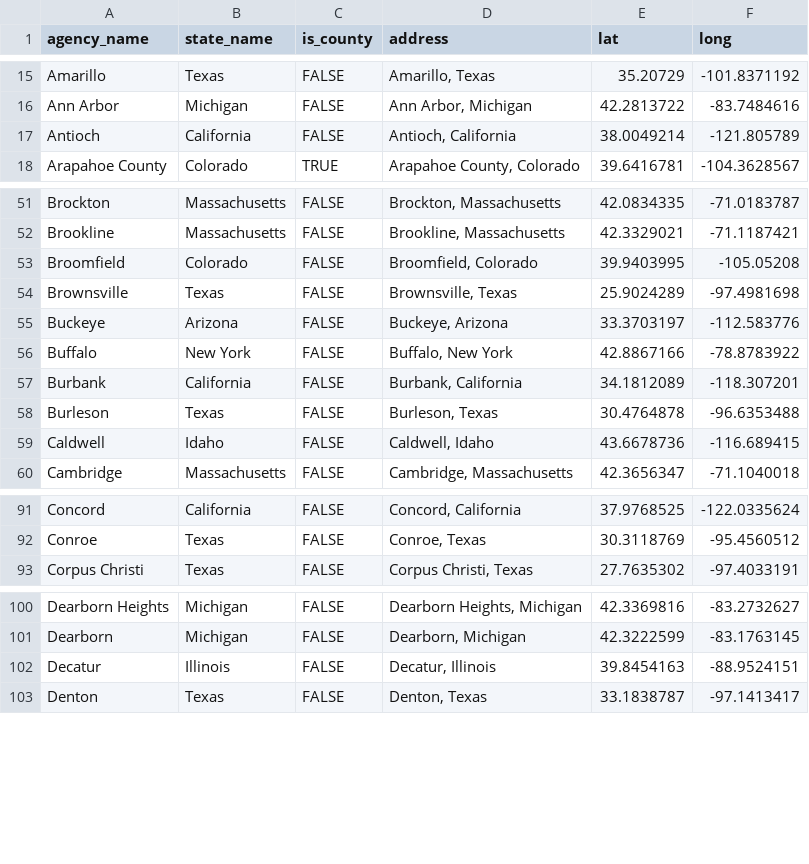
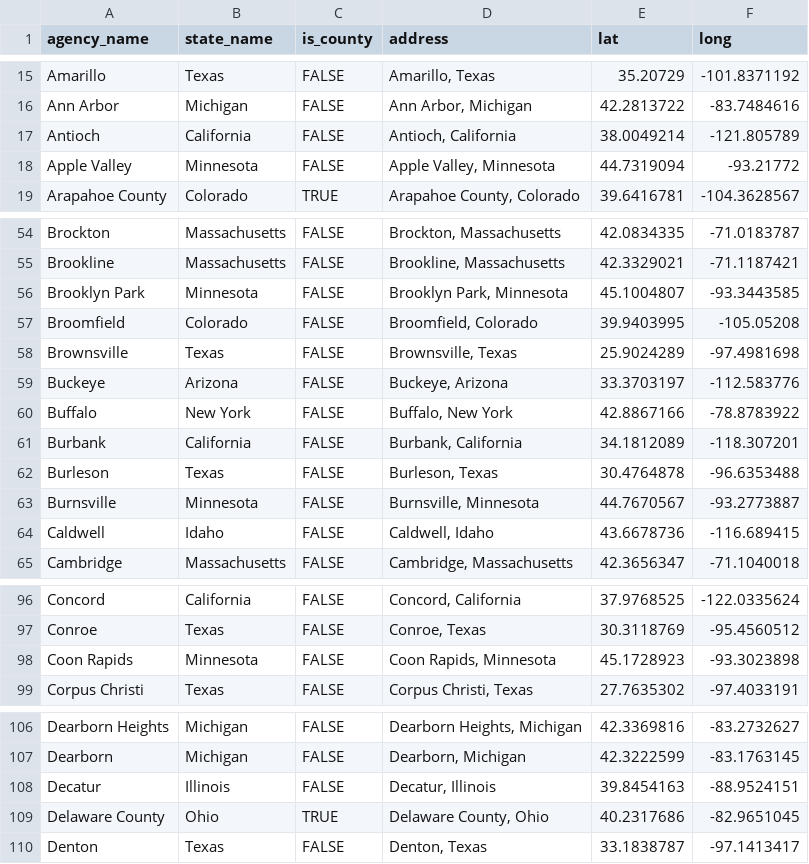
Before and after one commit to AH-Datalytics/rtci, a CSV file: docs/app_data/unique_cities_coords.csv, drawn as a sheet; only a part is shown, gaps mark what is left out; the diff covers the shown part only.

```diff
--- a/docs/app_data/unique_cities_coords.csv
+++ b/docs/app_data/unique_cities_coords.csv
@@ -17,2 +17,3 @@
 "Antioch","California",FALSE,"Antioch, California",38.0049214,-121.805789
+"Apple Valley","Minnesota",FALSE,"Apple Valley, Minnesota",44.7319094,-93.21772
 "Arapahoe County","Colorado",TRUE,"Arapahoe County, Colorado",39.6416781,-104.3628567
@@ -52,2 +55,3 @@
 "Brookline","Massachusetts",FALSE,"Brookline, Massachusetts",42.3329021,-71.1187421
+"Brooklyn Park","Minnesota",FALSE,"Brooklyn Park, Minnesota",45.1004807,-93.3443585
 "Broomfield","Colorado",FALSE,"Broomfield, Colorado",39.9403995,-105.05208
@@ -58,2 +62,3 @@
 "Burleson","Texas",FALSE,"Burleson, Texas",30.4764878,-96.6353488
+"Burnsville","Minnesota",FALSE,"Burnsville, Minnesota",44.7670567,-93.2773887
 "Caldwell","Idaho",FALSE,"Caldwell, Idaho",43.6678736,-116.689415
@@ -92,2 +97,3 @@
 "Conroe","Texas",FALSE,"Conroe, Texas",30.3118769,-95.4560512
+"Coon Rapids","Minnesota",FALSE,"Coon Rapids, Minnesota",45.1728923,-93.3023898
 "Corpus Christi","Texas",FALSE,"Corpus Christi, Texas",27.7635302,-97.4033191
@@ -102,2 +108,3 @@
 "Decatur","Illinois",FALSE,"Decatur, Illinois",39.8454163,-88.9524151
+"Delaware County","Ohio",TRUE,"Delaware County, Ohio",40.2317686,-82.9651045
 "Denton","Texas",FALSE,"Denton, Texas",33.1838787,-97.1413417
```
Also changed, not shown: 18 added rows and 1 removed row elsewhere in this file, docs/app_data/cities_coordinates.csv, docs/app_data/sources.csv, 3 other files.
